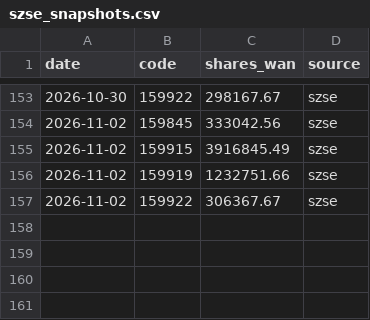
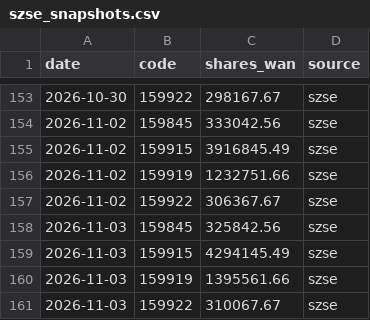
Before and after one commit to D2Rich/huijin-monitor, a CSV file: szse_snapshots.csv, drawn as a sheet; only a part is shown, gaps mark what is left out; the diff names each change by its address in the sheet, - before the commit and + after, or states it on an @@ line.

```diff
--- a/szse_snapshots.csv
+++ b/szse_snapshots.csv
+row 158: 2026-11-03 | 159845 | 325842.56 | szse
+row 159: 2026-11-03 | 159915 | 4294145.49 | szse
+row 160: 2026-11-03 | 159919 | 1395561.66 | szse
+row 161: 2026-11-03 | 159922 | 310067.67 | szse
```
Also changed, not shown: 2 other files.
